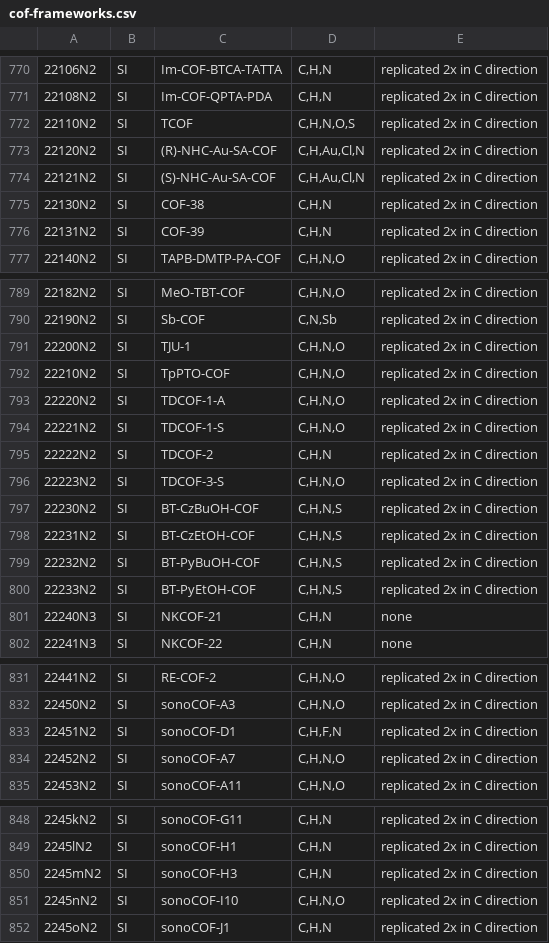
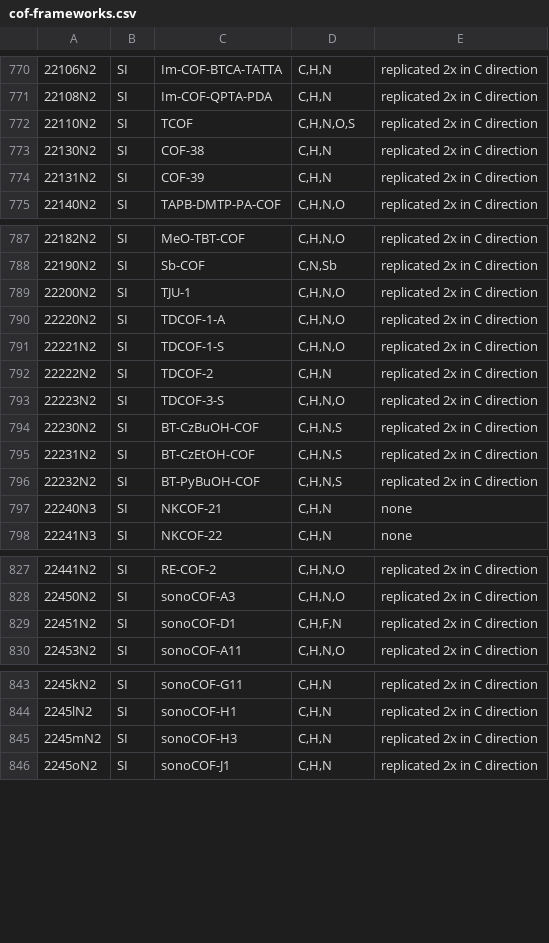
Before and after one commit to danieleongari/CURATED-COFs, a CSV file: cof-frameworks.csv, drawn as a sheet; only a part is shown, gaps mark what is left out; the diff covers the shown part only; the diff names each change by its address in the sheet, - before the commit and + after, or states it on an @@ line.

```diff
--- a/cof-frameworks.csv
+++ b/cof-frameworks.csv
-row 773: 22120N2 | SI | (R)-NHC-Au-SA-COF | C,H,Au,Cl,N | replicated 2x in C direction
-row 774: 22121N2 | SI | (S)-NHC-Au-SA-COF | C,H,Au,Cl,N | replicated 2x in C direction
-row 792: 22210N2 | SI | TpPTO-COF | C,H,N,O | replicated 2x in C direction
-row 800: 22233N2 | SI | BT-PyEtOH-COF | C,H,N,S | replicated 2x in C direction
-row 834: 22452N2 | SI | sonoCOF-A7 | C,H,N,O | replicated 2x in C direction
-row 851: 2245nN2 | SI | sonoCOF-I10 | C,H,N,O | replicated 2x in C direction
```
Also changed, not shown: 1 edited cell elsewhere in this file, cof-discarded.csv, 5 other files.
